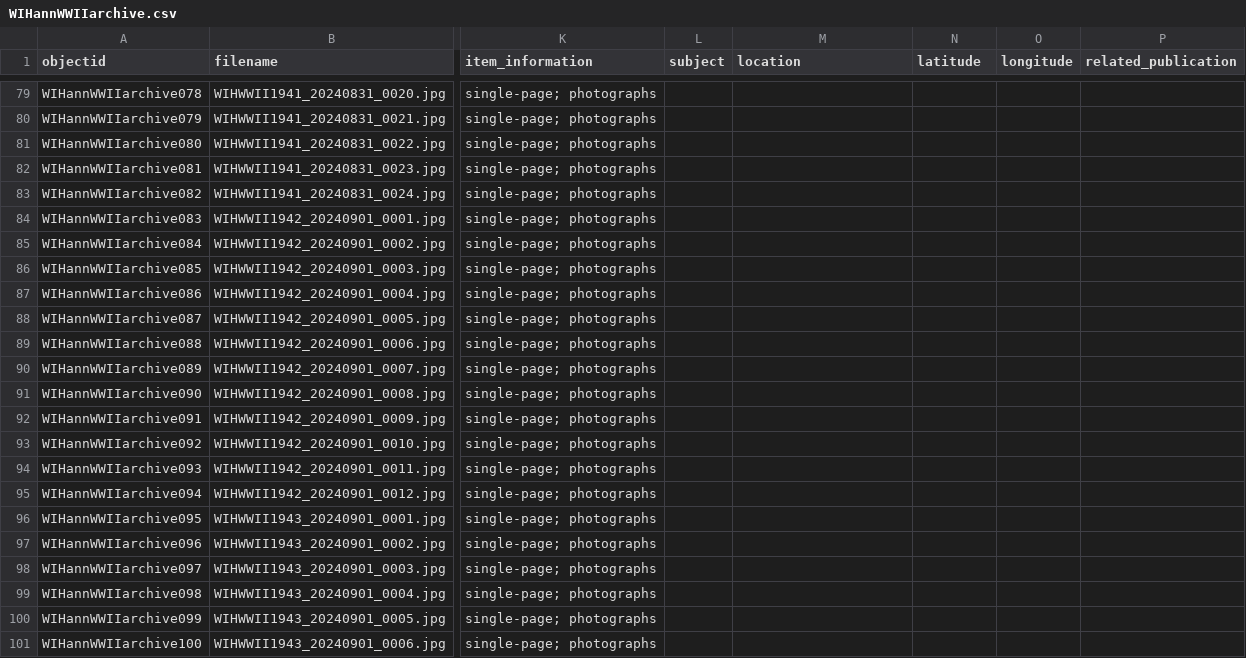
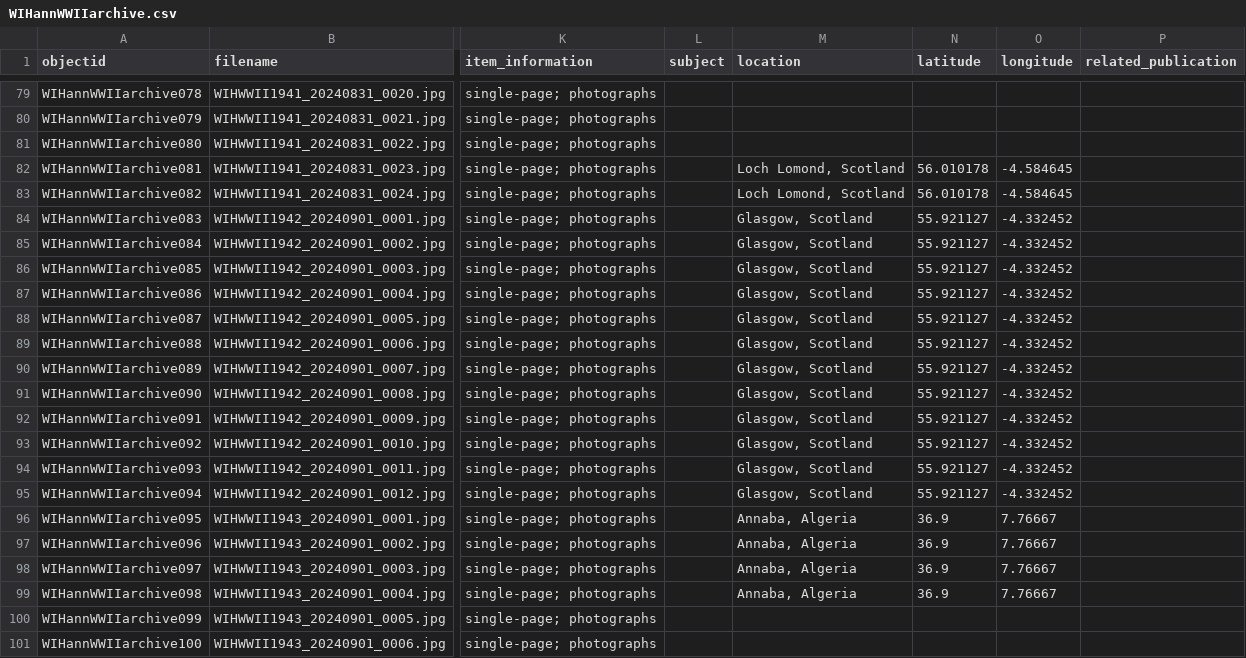
Before and after one commit to cwecrocker/WIHannWWIIarchive, a CSV file: _data/WIHannWWIIarchive.csv, drawn as a sheet; only a part is shown, gaps mark what is left out; the diff covers the shown part only; the diff names each change by its address in the sheet, - before the commit and + after, or states it on an @@ line.

Commit message:
Update metadata

```diff
--- a/_data/WIHannWWIIarchive.csv
+++ b/_data/WIHannWWIIarchive.csv
-M82:M83 (location): (empty)
+M82:M83 (location): Loch Lomond, Scotland
-N82:N83 (latitude): (empty)
+N82:N83 (latitude): 56.010178
-O82:O83 (longitude): (empty)
+O82:O83 (longitude): -4.584645
-M84:M95 (location): (empty)
+M84:M95 (location): Glasgow, Scotland
-N84:N95 (latitude): (empty)
+N84:N95 (latitude): 55.921127
-O84:O95 (longitude): (empty)
+O84:O95 (longitude): -4.332452
-M96:M99 (location): (empty)
+M96:M99 (location): Annaba, Algeria
-N96:N99 (latitude): (empty)
+N96:N99 (latitude): 36.9
-O96:O99 (longitude): (empty)
+O96:O99 (longitude): 7.76667
```
Also changed, not shown: 36 edited cells elsewhere in this file.
